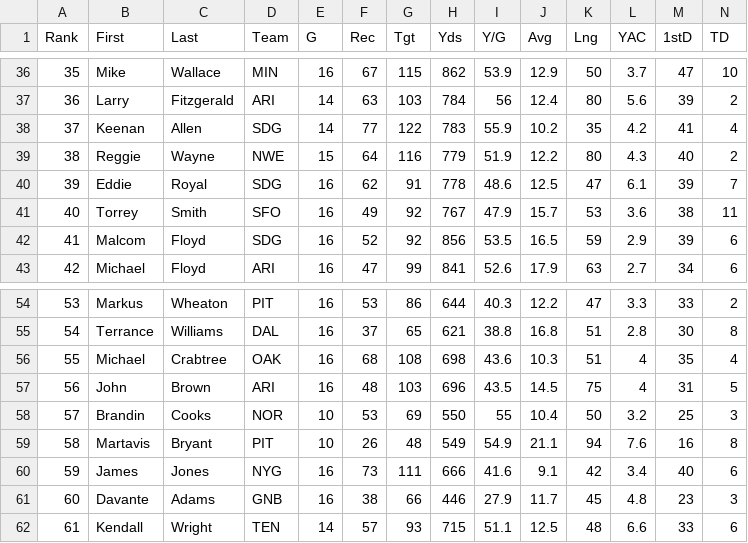
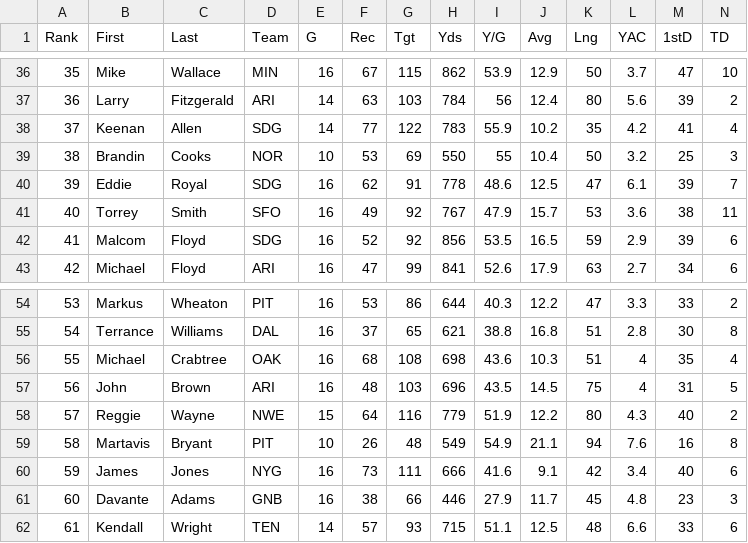
Before and after one commit to djhelbert/fantasy-football-auction-pro, a CSV file: fantasy-football-auction-pro/src/main/resources/data/2014/receivers.csv, drawn as a sheet; only a part is shown, gaps mark what is left out; the diff covers the shown part only; the diff names each change by its address in the sheet, - before the commit and + after, or states it on an @@ line.

Commit message:
More ranking and team updates for 2015.

```diff
--- a/fantasy-football-auction-pro/src/main/resources/data/2014/receivers.csv
+++ b/fantasy-football-auction-pro/src/main/resources/data/2014/receivers.csv
-B39 (First): Reggie
+B39 (First): Brandin
-C39 (Last): Wayne
+C39 (Last): Cooks
-D39 (Team): NWE
+D39 (Team): NOR
-E39 (G): 15
+E39 (G): 10
-F39 (Rec): 64
+F39 (Rec): 53
-G39 (Tgt): 116
+G39 (Tgt): 69
-H39 (Yds): 779
+H39 (Yds): 550
-I39 (Y/G): 51.9
+I39 (Y/G): 55
-J39 (Avg): 12.2
+J39 (Avg): 10.4
-K39 (Lng): 80
+K39 (Lng): 50
-L39 (YAC): 4.3
+L39 (YAC): 3.2
-M39 (1stD): 40
+M39 (1stD): 25
-N39 (TD): 2
+N39 (TD): 3
-B58 (First): Brandin
+B58 (First): Reggie
-C58 (Last): Cooks
+C58 (Last): Wayne
-D58 (Team): NOR
+D58 (Team): NWE
-E58 (G): 10
+E58 (G): 15
-F58 (Rec): 53
+F58 (Rec): 64
-G58 (Tgt): 69
+G58 (Tgt): 116
-H58 (Yds): 550
+H58 (Yds): 779
-I58 (Y/G): 55
+I58 (Y/G): 51.9
-J58 (Avg): 10.4
+J58 (Avg): 12.2
-K58 (Lng): 50
+K58 (Lng): 80
-L58 (YAC): 3.2
+L58 (YAC): 4.3
-M58 (1stD): 25
+M58 (1stD): 40
-N58 (TD): 3
+N58 (TD): 2
```
Also changed, not shown: 6 edited cells elsewhere in this file, fantasy-football-auction-pro/src/main/resources/data/2014/runningbacks.csv, 1 other file.
